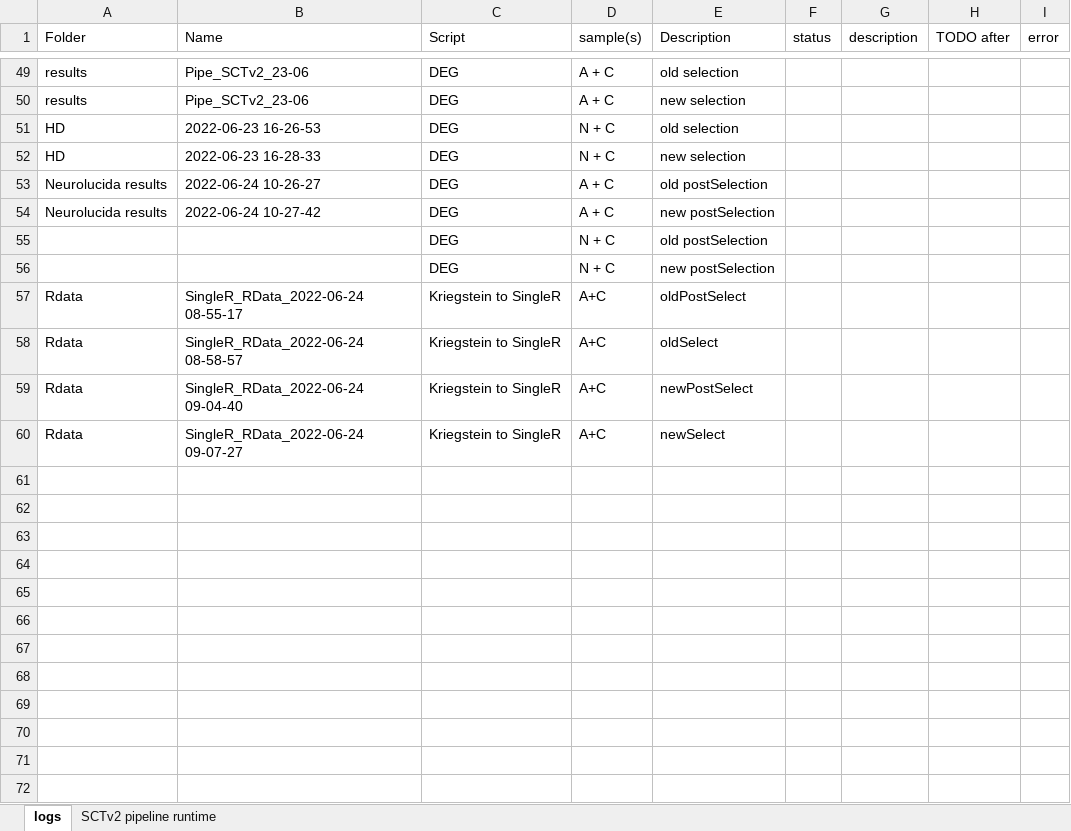
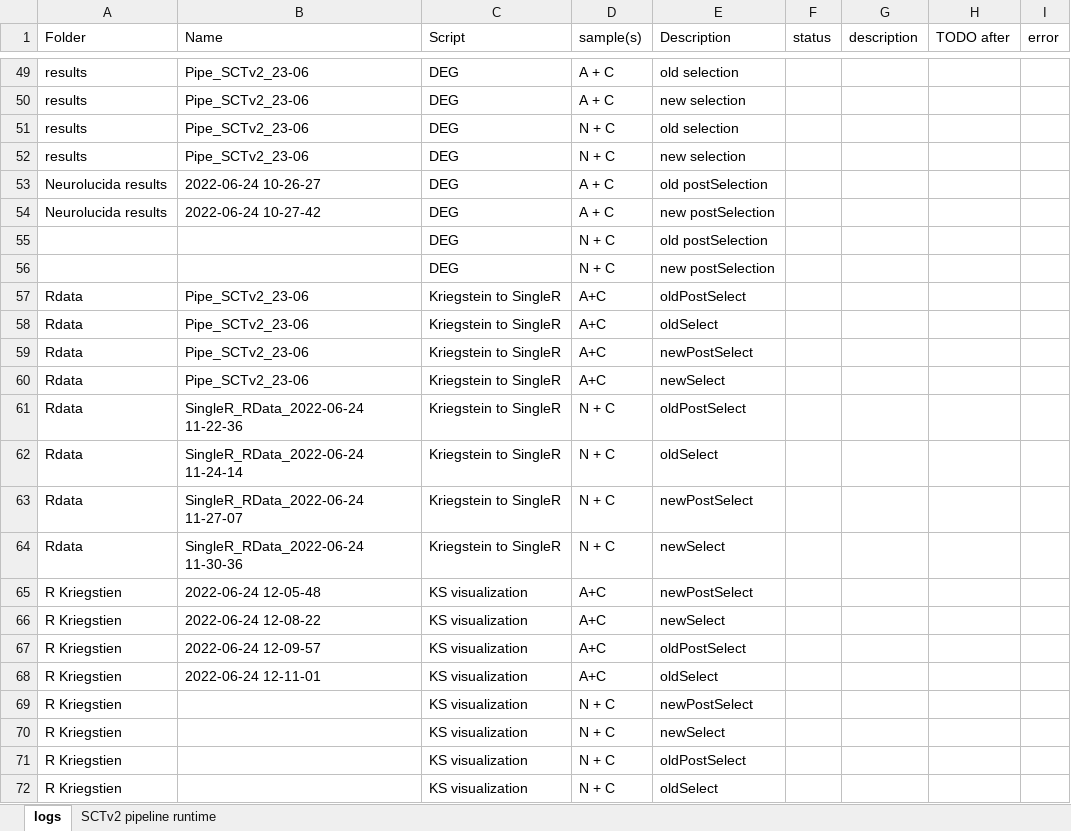
Before and after one commit to mauritsunkel/Discernas, an Excel workbook: Seurat/results log.xlsx, sheet logs, drawn as a sheet; only a part is shown, gaps mark what is left out; values as stored, in another font and other column widths than the file's, no borders; the diff names each change by its address in the sheet, - before the commit and + after, or states it on an @@ line.

```diff
--- a/Seurat/results log.xlsx (sheet logs)
+++ b/Seurat/results log.xlsx (sheet logs)
-A51:A52 (Folder): HD
+A51:A52 (Folder): results
-B51 (Name): 2022-06-23 16-26-53
+B51 (Name): Pipe_SCTv2_23-06
-B52 (Name): 2022-06-23 16-28-33
+B52 (Name): Pipe_SCTv2_23-06
-B57 (Name): SingleR_RData_2022-06-24 08-55-17
+B57 (Name): Pipe_SCTv2_23-06
-B58 (Name): SingleR_RData_2022-06-24 08-58-57
+B58 (Name): Pipe_SCTv2_23-06
-B59 (Name): SingleR_RData_2022-06-24 09-04-40
+B59 (Name): Pipe_SCTv2_23-06
-B60 (Name): SingleR_RData_2022-06-24 09-07-27
+B60 (Name): Pipe_SCTv2_23-06
+row 61: Rdata | SingleR_RData_2022-06-24 11-22-36 | Kriegstein to SingleR | N + C | oldPostSelect
+row 62: Rdata | SingleR_RData_2022-06-24 11-24-14 | Kriegstein to SingleR | N + C | oldSelect
+row 63: Rdata | SingleR_RData_2022-06-24 11-27-07 | Kriegstein to SingleR | N + C | newPostSelect
+row 64: Rdata | SingleR_RData_2022-06-24 11-30-36 | Kriegstein to SingleR | N + C | newSelect
+row 65: R Kriegstien | 2022-06-24 12-05-48 | KS visualization | A+C | newPostSelect
+row 66: R Kriegstien | 2022-06-24 12-08-22 | KS visualization | A+C | newSelect
+row 67: R Kriegstien | 2022-06-24 12-09-57 | KS visualization | A+C | oldPostSelect
+row 68: R Kriegstien | 2022-06-24 12-11-01 | KS visualization | A+C | oldSelect
+row 69: R Kriegstien |  | KS visualization | N + C | newPostSelect
+row 70: R Kriegstien |  | KS visualization | N + C | newSelect
+row 71: R Kriegstien |  | KS visualization | N + C | oldPostSelect
+row 72: R Kriegstien |  | KS visualization | N + C | oldSelect
```
Also changed, not shown: 8 other files.
